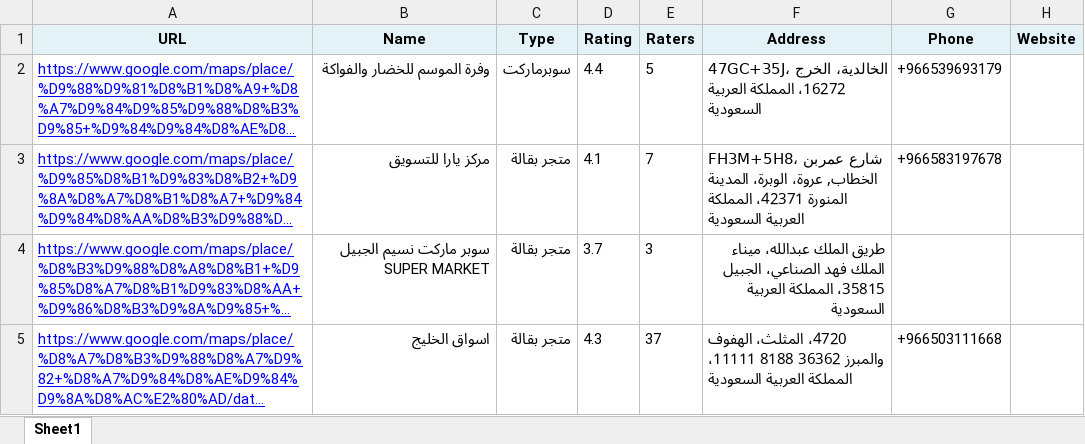
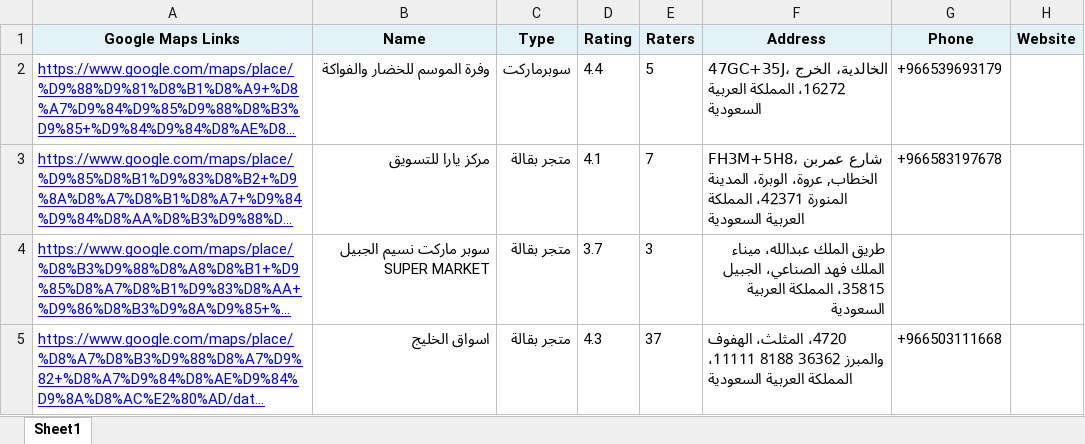
Before and after one commit to barmgacom/barmgacom.github.io, an Excel workbook: samples/Sample-SA-Markets.xlsx, sheet Sheet1, drawn as a sheet; only a part is shown; long unchanged cells end in …; values as stored, in another font and other column widths than the file's, no borders; the diff names each change by its address in the sheet, - before the commit and + after, or states it on an @@ line.

```diff
--- a/samples/Sample-SA-Markets.xlsx (sheet Sheet1)
+++ b/samples/Sample-SA-Markets.xlsx (sheet Sheet1)
-A1: URL
+A1: Google Maps Links
```
Also changed, not shown: samples/SA-عينة-محلات-البقالة-والسوبرماركت.xlsx.
